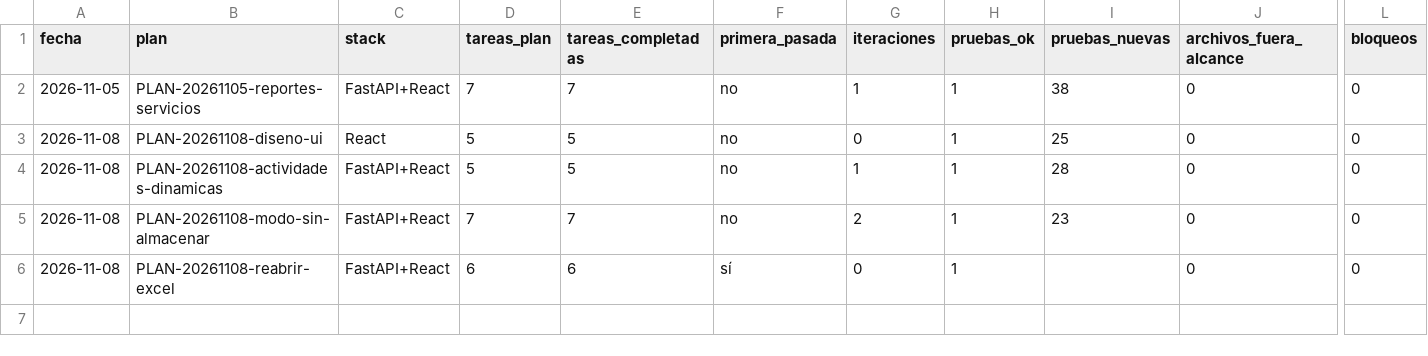
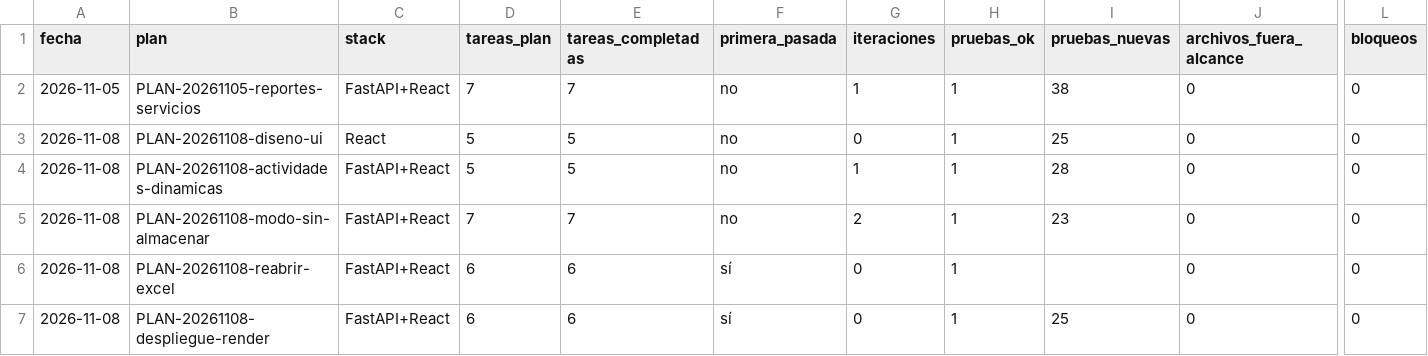
Before and after one commit to OskrH1809/Reporte_backend, a CSV file: .agentes/metricas.csv, drawn as a sheet; only a part is shown, gaps mark what is left out; rows hold the shown columns only; the diff names each change by its address in the sheet, - before the commit and + after, or states it on an @@ line.

Commit message:
docs(agentes): cierra revisión PLAN-20261108-despliegue-render

```diff
--- a/.agentes/metricas.csv
+++ b/.agentes/metricas.csv
+row 7: 2026-11-08 | PLAN-20261108-despliegue-render | FastAPI+React | 6 | 6 | sí | 0 | 1 | 25 | 0 | 0
```
Also changed, not shown: 2 other files.
